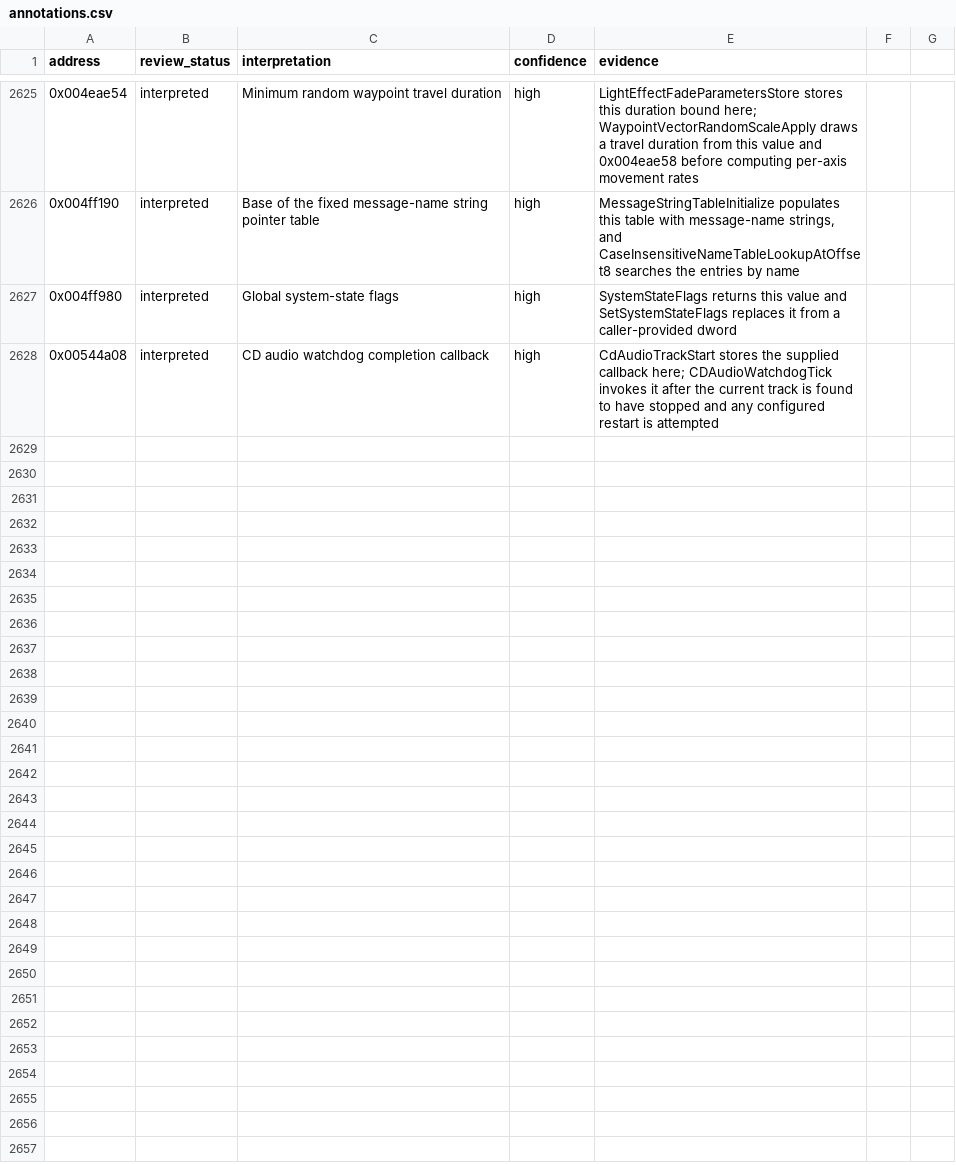
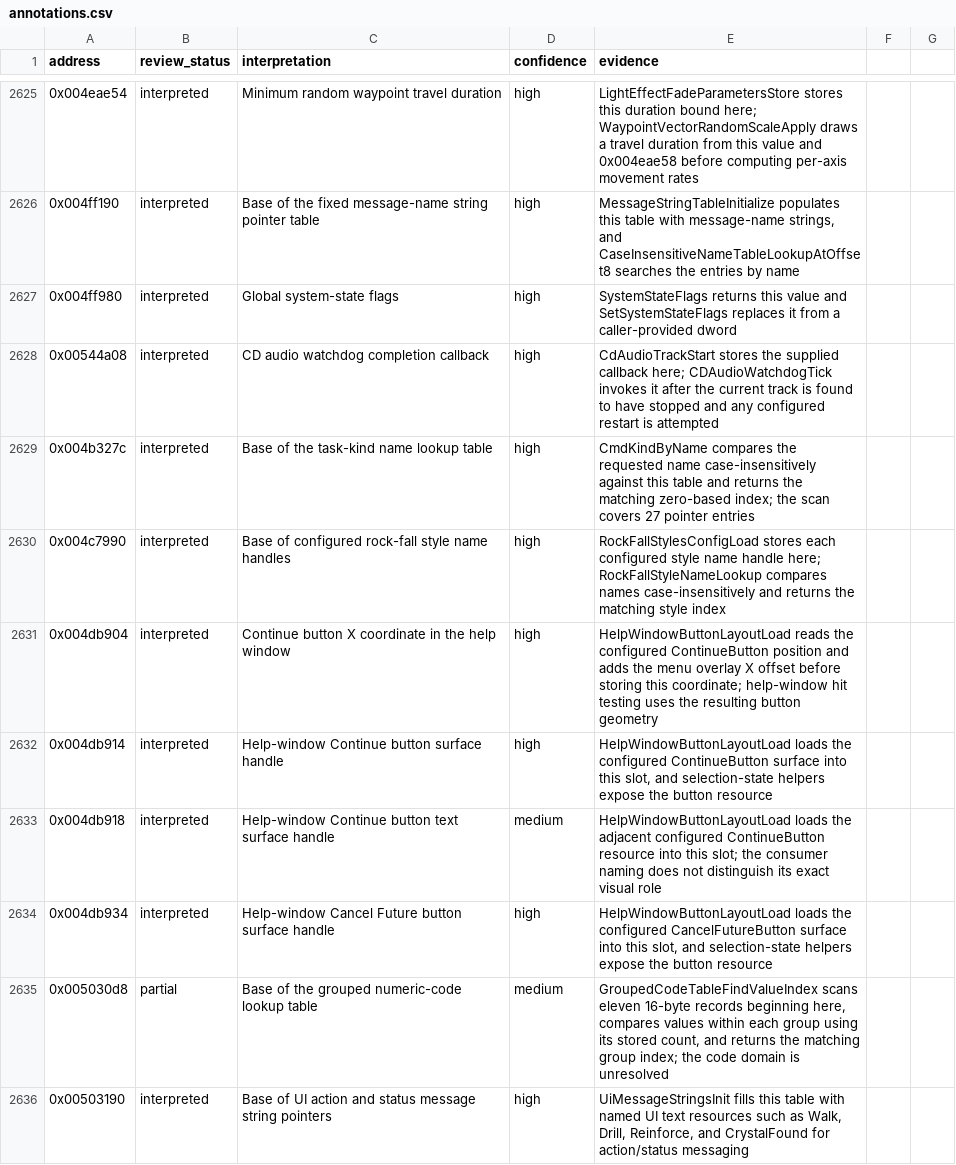
Before and after one commit to robbert229/lrr-portable, a CSV file: docs/dat/annotations.csv, drawn as a sheet; only a part is shown, gaps mark what is left out; the diff names each change by its address in the sheet, - before the commit and + after, or states it on an @@ line.

Commit message:
docs: classify lookup and help window tables

```diff
--- a/docs/dat/annotations.csv
+++ b/docs/dat/annotations.csv
+row 2629: 0x004b327c | interpreted | Base of the task-kind name lookup table | high | CmdKindByName compares the requested name case-insensitively against this table and returns the matching zero-based index; the scan covers 27 pointer entries
+row 2630: 0x004c7990 | interpreted | Base of configured rock-fall style name handles | high | RockFallStylesConfigLoad stores each configured style name handle here; RockFallStyleNameLookup compares names case-insensitively and returns the matching style index
+row 2631: 0x004db904 | interpreted | Continue button X coordinate in the help window | high | HelpWindowButtonLayoutLoad reads the configured ContinueButton position and adds the menu overlay X offset before storing this coordinate; help-window hit testing uses the resulting button geometry
+row 2632: 0x004db914 | interpreted | Help-window Continue button surface handle | high | HelpWindowButtonLayoutLoad loads the configured ContinueButton surface into this slot, and selection-state helpers expose the button resource
+row 2633: 0x004db918 | interpreted | Help-window Continue button text surface handle | medium | HelpWindowButtonLayoutLoad loads the adjacent configured ContinueButton resource into this slot; the consumer naming does not distinguish its exact visual role
+row 2634: 0x004db934 | interpreted | Help-window Cancel Future button surface handle | high | HelpWindowButtonLayoutLoad loads the configured CancelFutureButton surface into this slot, and selection-state helpers expose the button resource
+row 2635: 0x005030d8 | partial | Base of the grouped numeric-code lookup table | medium | GroupedCodeTableFindValueIndex scans eleven 16-byte records beginning here, compares values within each group using its stored count, and returns the matching group index; the code domain is unresolved
+row 2636: 0x00503190 | interpreted | Base of UI action and status message string pointers | high | UiMessageStringsInit fills this table with named UI text resources such as Walk, Drill, Reinforce, and CrystalFound for action/status messaging
```
Also changed, not shown: 2 other files.
